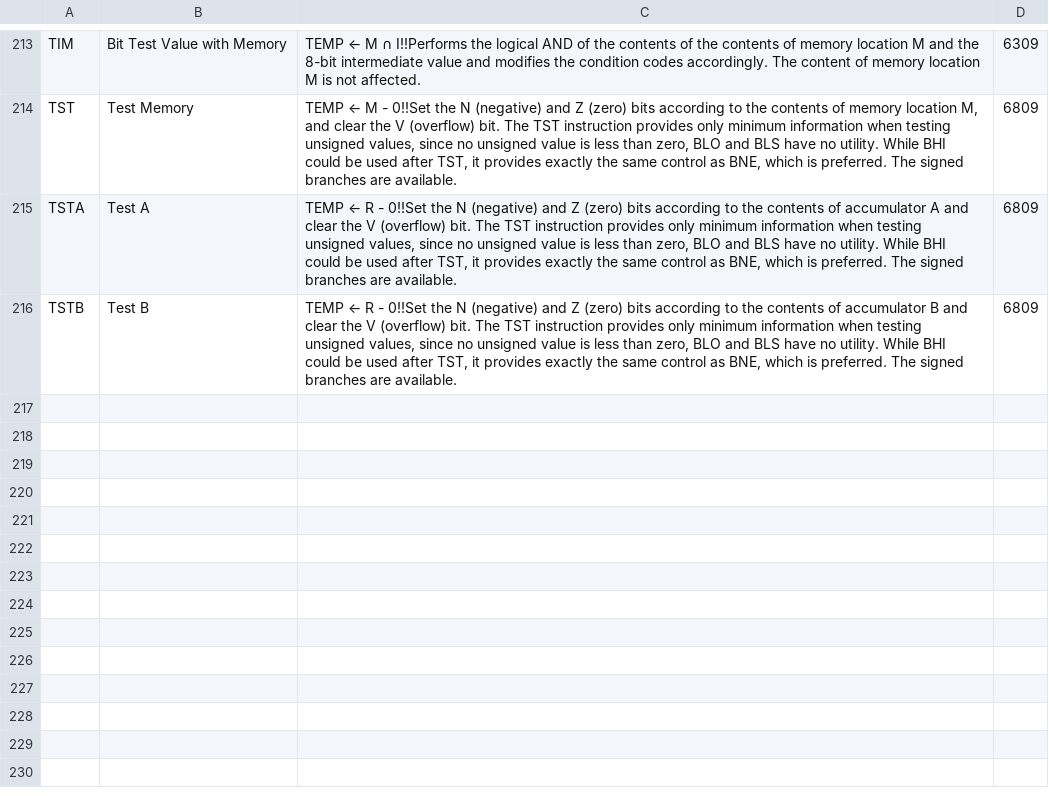
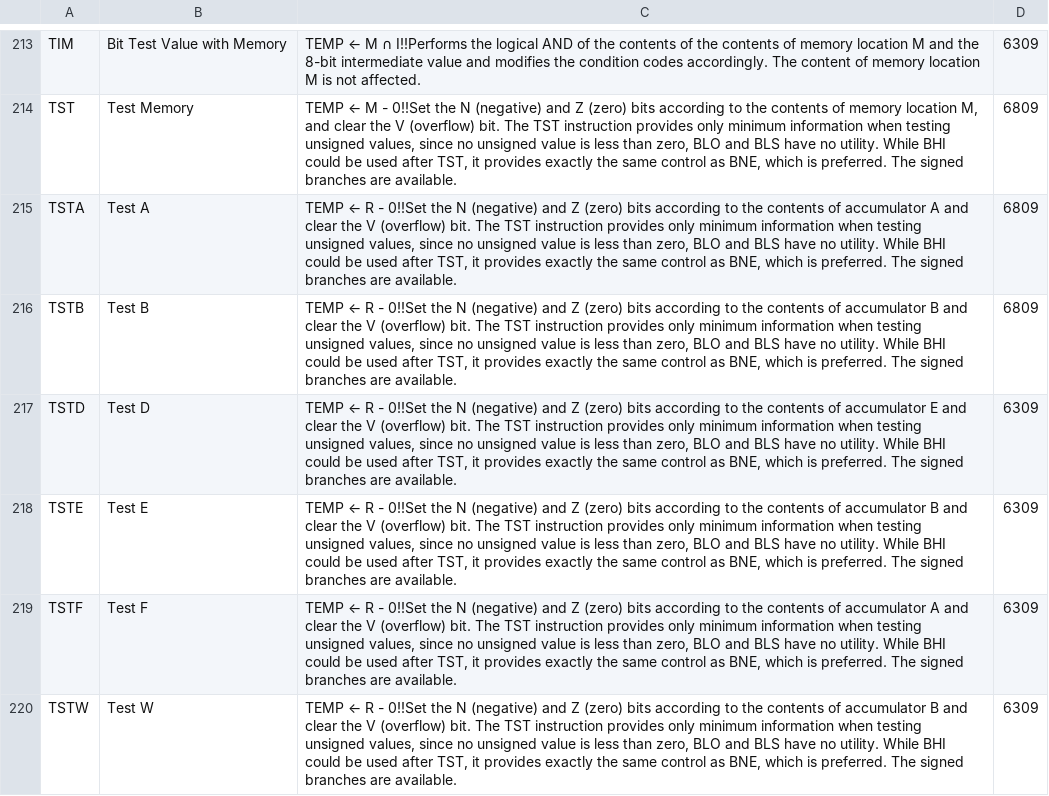
Before and after one commit to BlairLeduc/vscode-6x09-assembly, a CSV file: docs/opcodes.csv, drawn as a sheet; only a part is shown, gaps mark what is left out; the diff names each change by its address in the sheet, - before the commit and + after, or states it on an @@ line.

```diff
--- a/docs/opcodes.csv
+++ b/docs/opcodes.csv
+row 217: TSTD | Test D | TEMP ← R - 0!!Set the N (negative) and Z (zero) bits according to the contents of accumulator E and clear the V (overflow) bit. The TST instruction provides only minimum information when testing unsigned values, since no unsigned value is less than zero, BLO and BLS have no utility. While BHI could be used after TST, it provides exactly the same control as BNE, which is preferred. The signed branches are available. | 6309
+row 218: TSTE | Test E | TEMP ← R - 0!!Set the N (negative) and Z (zero) bits according to the contents of accumulator B and clear the V (overflow) bit. The TST instruction provides only minimum information when testing unsigned values, since no unsigned value is less than zero, BLO and BLS have no utility. While BHI could be used after TST, it provides exactly the same control as BNE, which is preferred. The signed branches are available. | 6309
+row 219: TSTF | Test F | TEMP ← R - 0!!Set the N (negative) and Z (zero) bits according to the contents of accumulator A and clear the V (overflow) bit. The TST instruction provides only minimum information when testing unsigned values, since no unsigned value is less than zero, BLO and BLS have no utility. While BHI could be used after TST, it provides exactly the same control as BNE, which is preferred. The signed branches are available. | 6309
+row 220: TSTW | Test W | TEMP ← R - 0!!Set the N (negative) and Z (zero) bits according to the contents of accumulator B and clear the V (overflow) bit. The TST instruction provides only minimum information when testing unsigned values, since no unsigned value is less than zero, BLO and BLS have no utility. While BHI could be used after TST, it provides exactly the same control as BNE, which is preferred. The signed branches are available. | 6309
```
Also changed, not shown: docs/pseudo-ops.csv, 11 other files.
